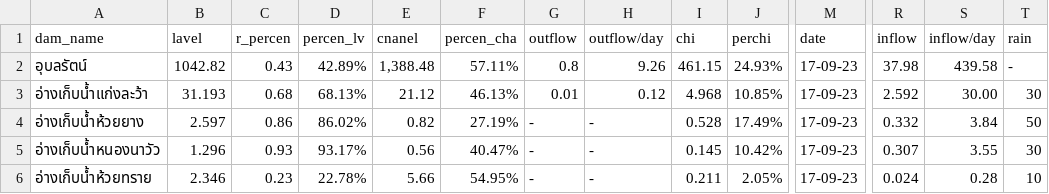
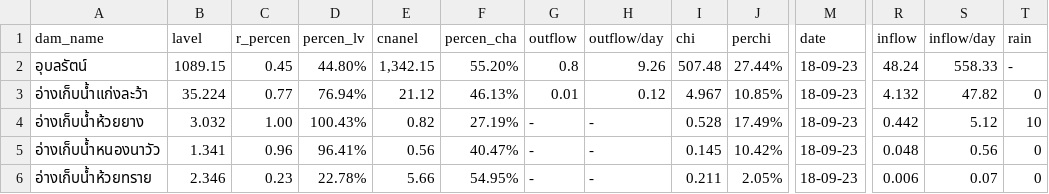
Before and after one commit to janeprapha/janemap, a CSV file: mapku.csv, drawn as a sheet; only a part is shown, gaps mark what is left out; the diff covers the shown part only; the diff names each change by its address in the sheet, - before the commit and + after, or states it on an @@ line.

Commit message:
Add files via upload

```diff
--- a/mapku.csv
+++ b/mapku.csv
-B2 (lavel): 1042.82
+B2 (lavel): 1089.15
-C2 (r_percen): 0.43
+C2 (r_percen): 0.45
-D2 (percen_lv): 42.89%
+D2 (percen_lv): 44.80%
-E2 (cnanel): 1,388.48
+E2 (cnanel): 1,342.15
-F2 (percen_cha): 57.11%
+F2 (percen_cha): 55.20%
-I2 (chi): 461.15
+I2 (chi): 507.48
-J2 (perchi): 24.93%
+J2 (perchi): 27.44%
-M2:M6 (date): 17-09-23
+M2:M6 (date): 18-09-23
-R2 (inflow): 37.98
+R2 (inflow): 48.24
-S2 (inflow/day): 439.58
+S2 (inflow/day): 558.33
-B3 (lavel): 31.193
+B3 (lavel): 35.224
-C3 (r_percen): 0.68
+C3 (r_percen): 0.77
-D3 (percen_lv): 68.13%
+D3 (percen_lv): 76.94%
-I3 (chi): 4.968
+I3 (chi): 4.967
-R3 (inflow): 2.592
+R3 (inflow): 4.132
-S3 (inflow/day): 30.00
+S3 (inflow/day): 47.82
-T3 (rain): 30
+T3 (rain): 0
-B4 (lavel): 2.597
+B4 (lavel): 3.032
-C4 (r_percen): 0.86
+C4 (r_percen): 1.00
-D4 (percen_lv): 86.02%
+D4 (percen_lv): 100.43%
-R4 (inflow): 0.332
+R4 (inflow): 0.442
-S4 (inflow/day): 3.84
+S4 (inflow/day): 5.12
-T4 (rain): 50
+T4 (rain): 10
-B5 (lavel): 1.296
+B5 (lavel): 1.341
-C5 (r_percen): 0.93
+C5 (r_percen): 0.96
-D5 (percen_lv): 93.17%
+D5 (percen_lv): 96.41%
-R5 (inflow): 0.307
+R5 (inflow): 0.048
-S5 (inflow/day): 3.55
+S5 (inflow/day): 0.56
-T5 (rain): 30
+T5 (rain): 0
-R6 (inflow): 0.024
+R6 (inflow): 0.006
-S6 (inflow/day): 0.28
+S6 (inflow/day): 0.07
-T6 (rain): 10
+T6 (rain): 0
```
Also changed, not shown: 53 edited cells elsewhere in this file.
